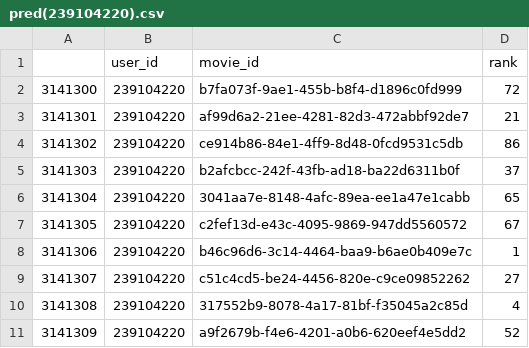
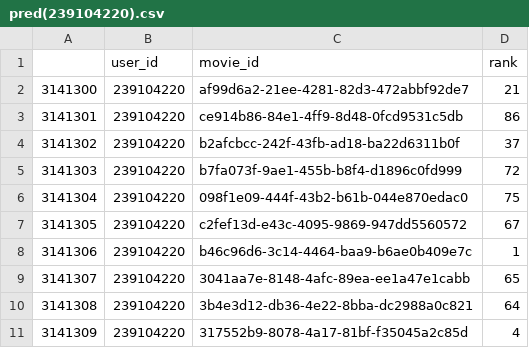
Before and after one commit to suanow/OKKO-final-project, a CSV file: pred/pred(239104220).csv, drawn as a sheet; removed rows and columns are numbered as before the commit, all else as after; the diff names each change by its address in the sheet, - before the commit and + after, or states it on an @@ line.

```diff
--- a/pred/pred(239104220).csv
+++ b/pred/pred(239104220).csv
@@ column A renumbered between rows 2 and 11 @@
@@ row 2 moved to row 5: 3141303 @@
+row 6: 3141304 | 239104220 | 098f1e09-444f-43b2-b61b-044e870edac0 | 75
-row 9: 3141307 | 239104220 | c51c4cd5-be24-4456-820e-c9ce09852262 | 27
@@ row 6 moved to row 9: 3141307 @@
+row 10: 3141308 | 239104220 | 3b4e3d12-db36-4e22-8bba-dc2988a0c821 | 64
-row 11: 3141309 | 239104220 | a9f2679b-f4e6-4201-a0b6-620eef4e5dd2 | 52
```
Also changed, not shown: i2iu2u/catboost_info/learn_error.tsv, i2iu2u/catboost_info/test_error.tsv, 30 other files.
